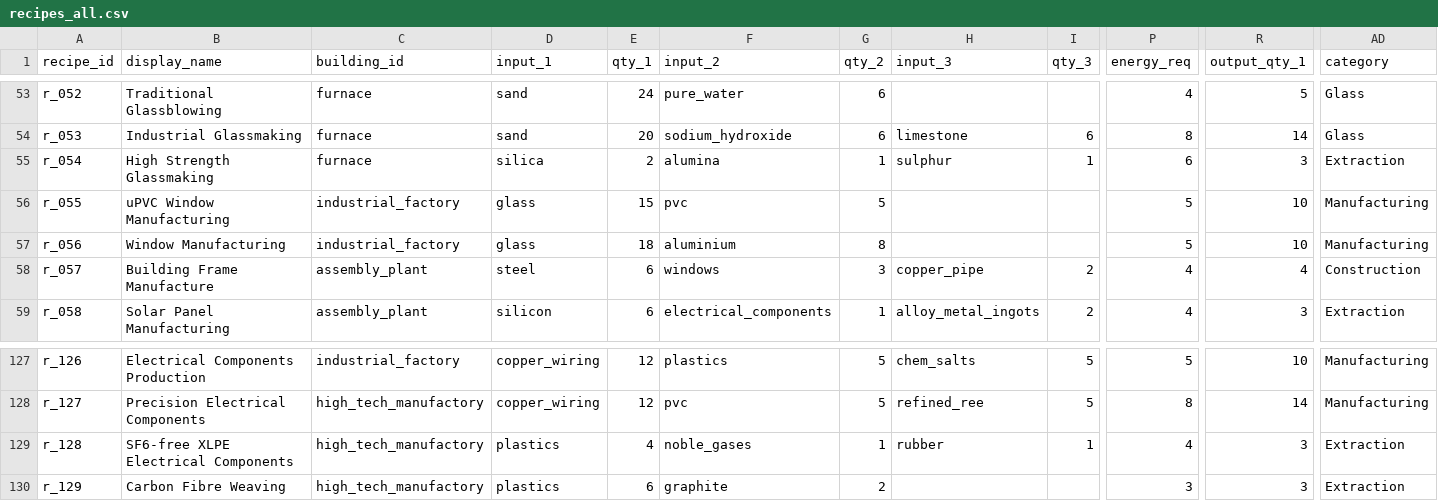
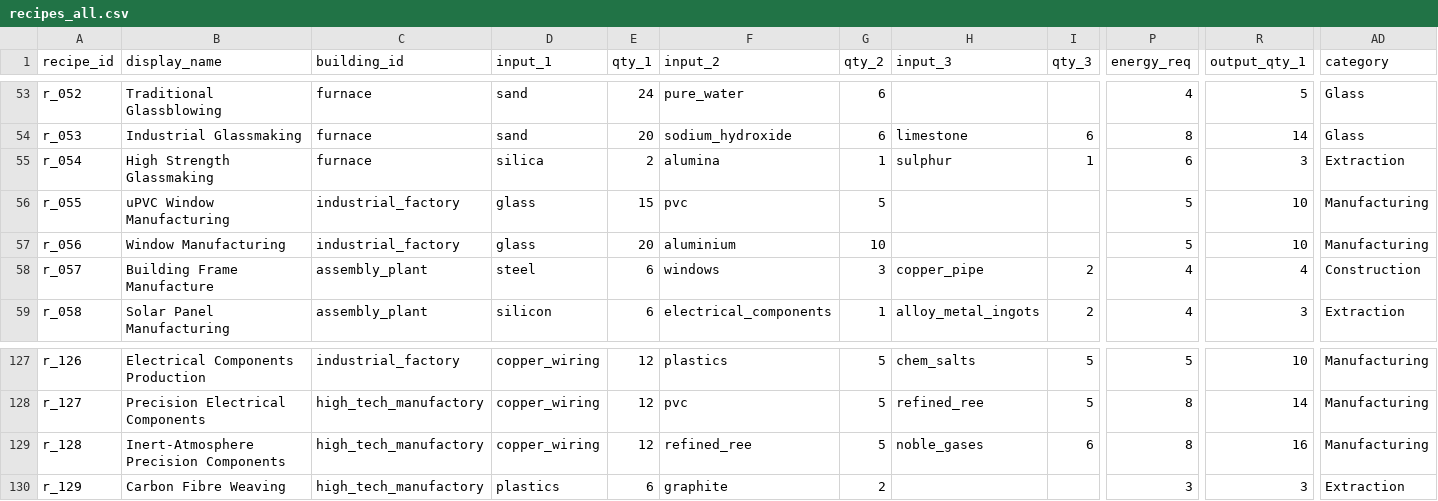
Before and after one commit to LongPigBlankets/price-of-everything, a CSV file: price-of-everything-0.1/data/recipes_all.csv, drawn as a sheet; only a part is shown, gaps mark what is left out; the diff names each change by its address in the sheet, - before the commit and + after, or states it on an @@ line.

Commit message:
balance(recipes): aluminium windows 20 glass + 10 aluminium; reshape r_128 into dormant noble-gas precision electrical (unlocks when noble_gases is added)

```diff
--- a/price-of-everything-0.1/data/recipes_all.csv
+++ b/price-of-everything-0.1/data/recipes_all.csv
-E57 (qty_1): 18
+E57 (qty_1): 20
-G57 (qty_2): 8
+G57 (qty_2): 10
-B129 (display_name): SF6-free XLPE Electrical Components
+B129 (display_name): Inert-Atmosphere Precision Components
-D129 (input_1): plastics
+D129 (input_1): copper_wiring
-E129 (qty_1): 4
+E129 (qty_1): 12
-F129 (input_2): noble_gases
+F129 (input_2): refined_ree
-G129 (qty_2): 1
+G129 (qty_2): 5
-H129 (input_3): rubber
+H129 (input_3): noble_gases
-I129 (qty_3): 1
+I129 (qty_3): 6
-P129 (energy_req): 4
+P129 (energy_req): 8
-R129 (output_qty_1): 3
+R129 (output_qty_1): 16
-AD129 (category): Extraction
+AD129 (category): Manufacturing
```
